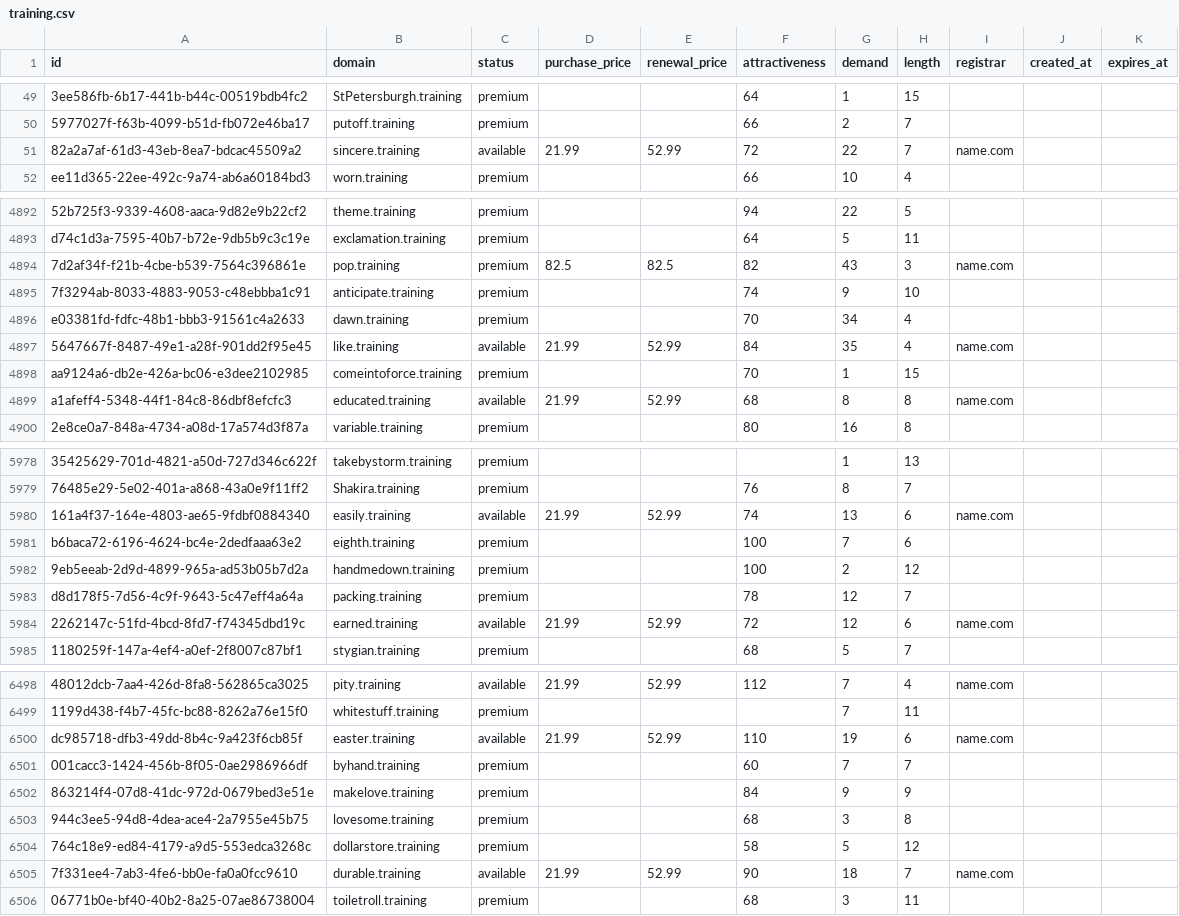
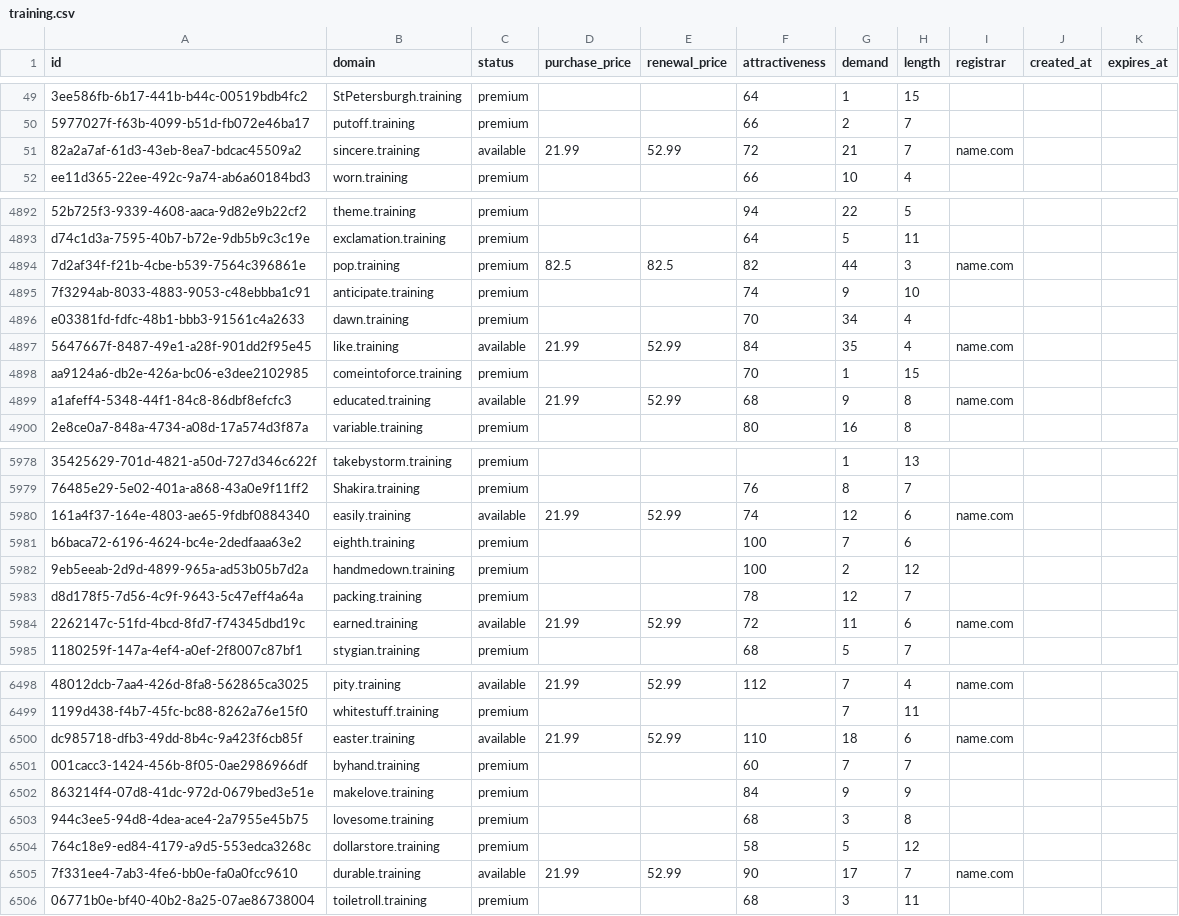
Before and after one commit to UniqueDomains/training-oneword-domains, a CSV file: training.csv, drawn as a sheet; only a part is shown, gaps mark what is left out; the diff covers the shown part only; the diff names each change by its address in the sheet, - before the commit and + after, or states it on an @@ line.

```diff
--- a/training.csv
+++ b/training.csv
-G51 (demand): 22
+G51 (demand): 21
-G4894 (demand): 43
+G4894 (demand): 44
-G4899 (demand): 8
+G4899 (demand): 9
-G5980 (demand): 13
+G5980 (demand): 12
-G5984 (demand): 12
+G5984 (demand): 11
-G6500 (demand): 19
+G6500 (demand): 18
-G6505 (demand): 18
+G6505 (demand): 17
```
Also changed, not shown: 75 edited cells elsewhere in this file, 3 other files.
